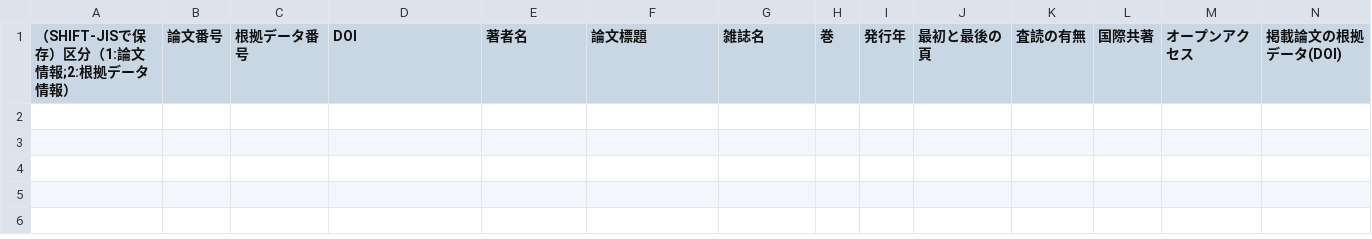
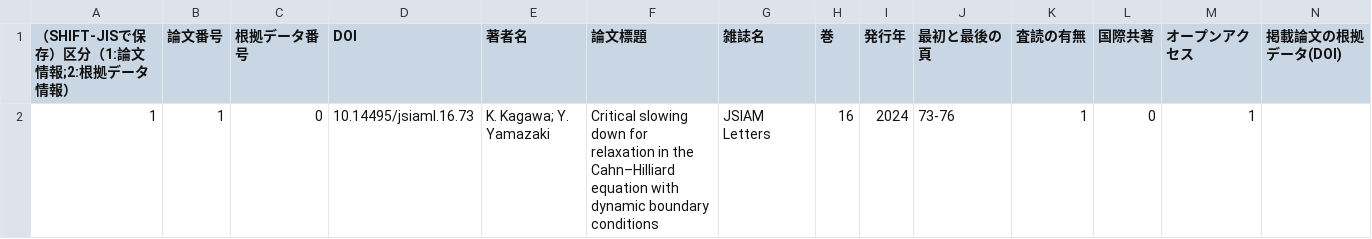
Before and after one commit to k16kgw/k16kgw.github.io, a CSV file: data/papers4kakenhi_tmp.csv (was data/papers4kakenhi.csv), drawn as a sheet; only a part is shown; rows hold the shown columns only; the diff names each change by its address in the sheet, - before the commit and + after, or states it on an @@ line.

```diff
--- a/data/papers4kakenhi.csv
+++ b/data/papers4kakenhi_tmp.csv
+row 2: 1 | 1 | 0 | 10.14495/jsiaml.16.73 | K. Kagawa; Y. Yamazaki | Critical slowing down for relaxation in the Cahn–Hilliard equation with dynamic boundary conditions | JSIAM Letters | 16 | 2024 | 73-76 | 1 | 0 | 1
```
Also changed, not shown: data/talks.csv, 8 other files.
